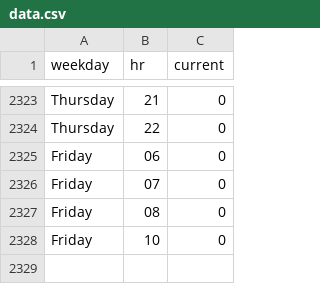
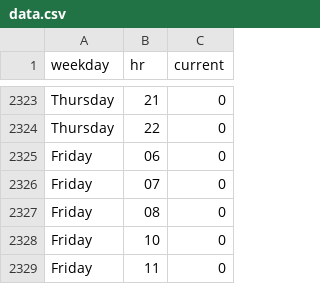
Before and after one commit to thning/swim, a CSV file: data.csv, drawn as a sheet; only a part is shown, gaps mark what is left out.

Commit message:
daily crawl

```diff
--- a/data.csv
+++ b/data.csv
@@ -2328 +2328,2 @@ Friday,08,0
 Friday,10,0
+Friday,11,0
```
